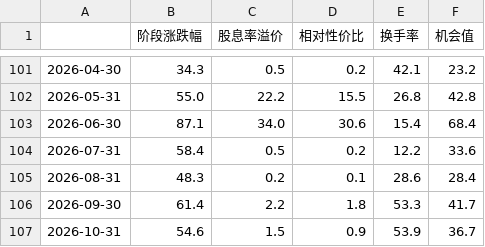
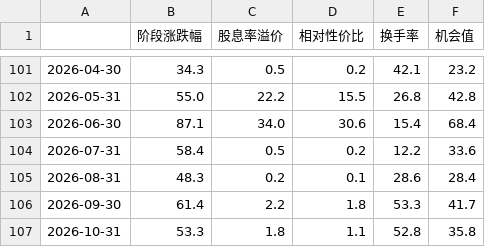
Before and after one commit to vincewatson/dividend-guide, a CSV file: data/opportunity_history_monthly.csv, drawn as a sheet; only a part is shown, gaps mark what is left out.

Commit message:
data: 周更 2026-10-10（日更+周更，周六档·只部署一次）
- Wind 551 次（周更档 481 / 日更档 70）；check_data 全 ✅；清单变动无；港ETF 快照 14/14；耗时 365s
- 机会值推进到 2026-10-09（score 36.7→35.8）；divHistory 57/58 到 10-09
- 跳过已是最新交易日的日频 Wind 步骤 5–10（preflight 建议）
- docs: 记入 changelog；登记 backlog B-6（sync_wind_fields 列名漂移致规模漏刷）；B-2 预检验证记录

```diff
--- a/data/opportunity_history_monthly.csv
+++ b/data/opportunity_history_monthly.csv
@@ -106,2 +106,2 @@
 2026-09-30,61.4,2.2,1.8,53.3,41.7
-2026-10-31,54.6,1.5,0.9,53.9,36.7
+2026-10-31,53.3,1.8,1.1,52.8,35.8
```
Also changed, not shown: 12 other files.
